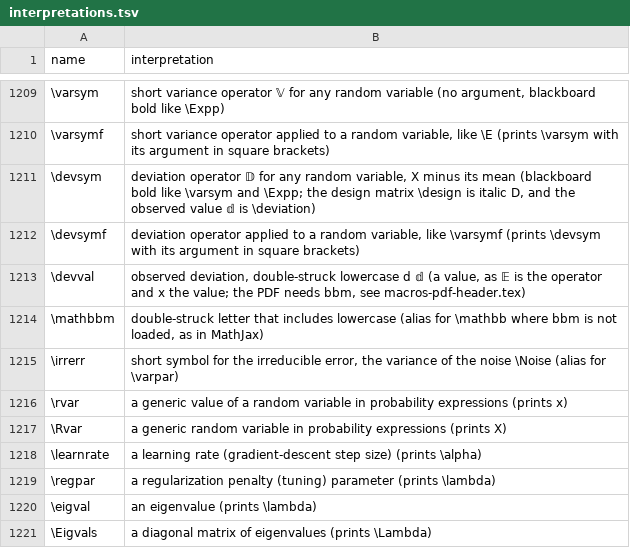
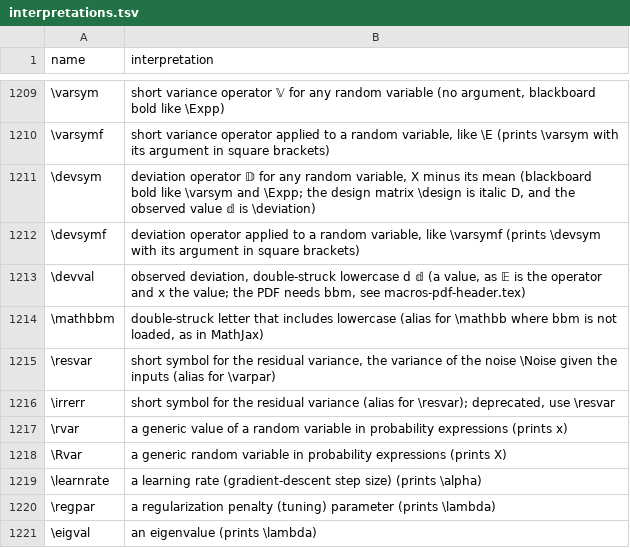
Before and after one commit to Morrison-Lab/macros, a TSV file: interpretations.tsv, drawn as a sheet; only a part is shown, gaps mark what is left out; the shorter side is filled out with more unchanged rows.

```diff
--- a/interpretations.tsv
+++ b/interpretations.tsv
@@ -1214,3 +1214,4 @@ name	interpretation
 \mathbbm	double-struck letter that includes lowercase (alias for \mathbb where bbm is not loaded, as in MathJax)
-\irrerr	short symbol for the irreducible error, the variance of the noise \Noise (alias for \varpar)
+\resvar	short symbol for the residual variance, the variance of the noise \Noise given the inputs (alias for \varpar)
+\irrerr	short symbol for the residual variance (alias for \resvar); deprecated, use \resvar
 \rvar	a generic value of a random variable in probability expressions (prints x)
```
Also changed, not shown: 3 other files.
